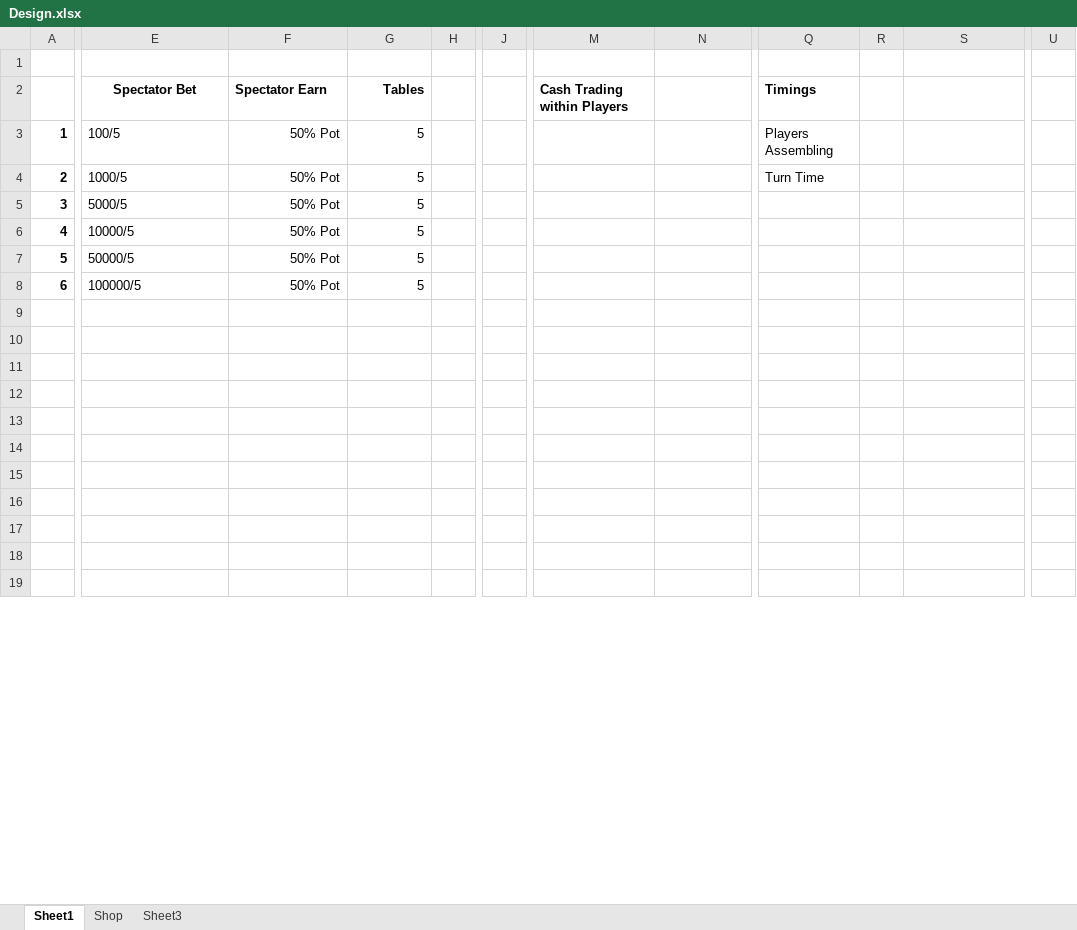
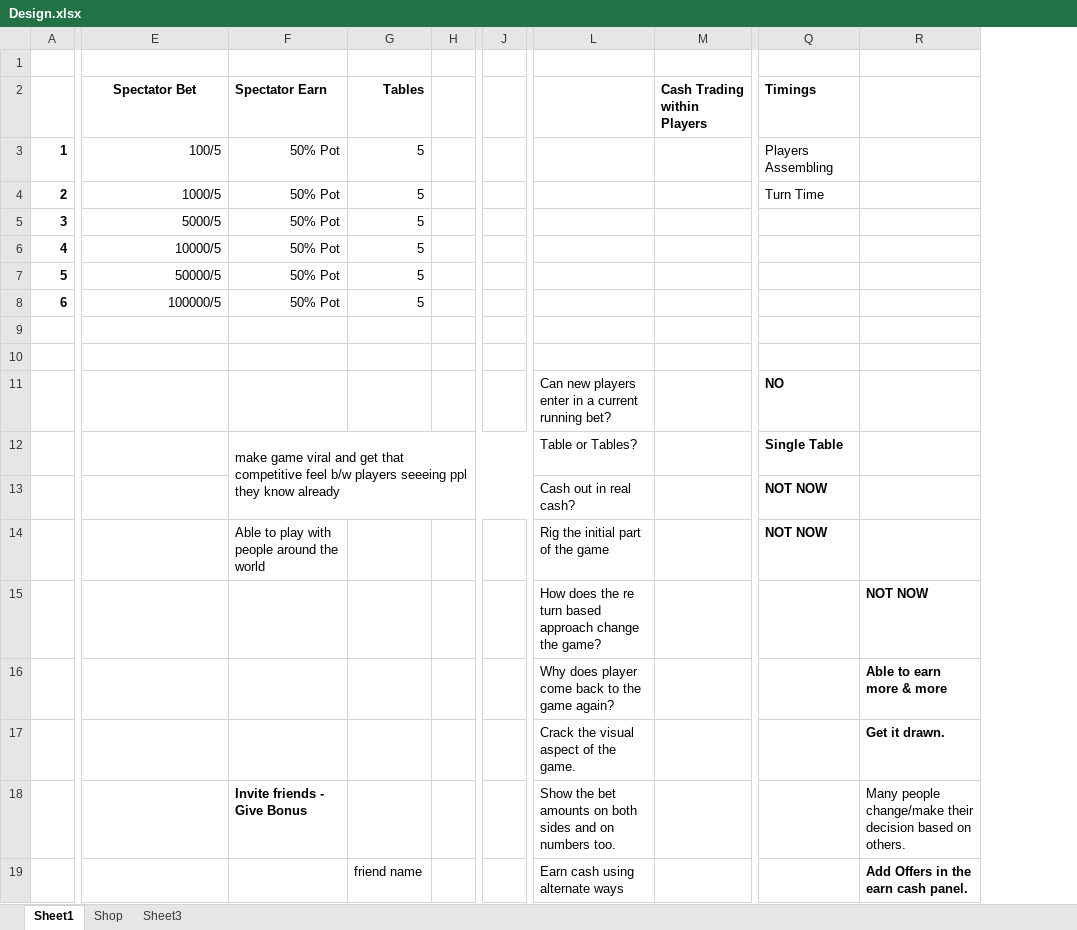
Before and after one commit to aNinjaMonk/abv7blw7, an Excel workbook: Design/Design.xlsx, sheet Sheet1, drawn as a sheet; only a part is shown, gaps mark what is left out; values as stored, in another font and other column widths than the file's, no borders; removed rows and columns are numbered as before the commit, all else as after; the diff covers the shown part only; the diff names each change by its address in the sheet, - before the commit and + after, or states it on an @@ line.

```diff
--- a/Design/Design.xlsx (sheet Sheet1)
+++ b/Design/Design.xlsx (sheet Sheet1)
-column H, empty
+column H, empty
-column J, empty
+column J, empty
-column R, empty
-column U, empty
-L2: Cash Trading within Players
+L2: (empty)
-M2: (empty)
+M2: Cash Trading within Players
-E3:E8 alignment: left
+E3:E8 alignment: right
-L11: (empty)
+L11: Can new players enter in a current running bet?
-Q11 (Timings): (empty)
+Q11 (Timings): NO
-F12 (Spectator Earn): (empty)
+F12 (Spectator Earn): make game viral and get that competitive feel b/w players seeeing ppl they know already
+F12:J13 merged
-L12: (empty)
+L12: Table or Tables?
-Q12 (Timings): (empty)
+Q12 (Timings): Single Table
-L13: (empty)
+L13: Cash out in real cash?
-Q13:Q14 (Timings): (empty)
+Q13:Q14 (Timings): NOT NOW
-F14 (Spectator Earn): (empty)
+F14 (Spectator Earn): Able to play with people around the world
-L14: (empty)
+L14: Rig the initial part of the game
-L15: (empty)
+L15: How does the re turn based approach change the game?
-R15: (empty)
+R15: NOT NOW
-L16: (empty)
+L16: Why does player come back to the game again?
-R16: (empty)
+R16: Able to earn more & more
-L17: (empty)
+L17: Crack the visual aspect of the game.
-R17: (empty)
+R17: Get it drawn.
-F18 (Spectator Earn): (empty)
+F18 (Spectator Earn): Invite friends - Give Bonus
-L18: (empty)
+L18: Show the bet amounts on both sides and on numbers too.
-R18: (empty)
+R18: Many people change/make their decision based on others.
-G19 (Tables): (empty)
+G19 (Tables): friend name
-L19: (empty)
+L19: Earn cash using alternate ways
-R19: (empty)
+R19: Add Offers in the earn cash panel.
```
Also changed, not shown: 14 added rows, 16 removed rows, 2 added columns, 1 removed column, 23 edited cells, cell formats, merged cells and row numbers in column A elsewhere in this sheet, 3 other files.
